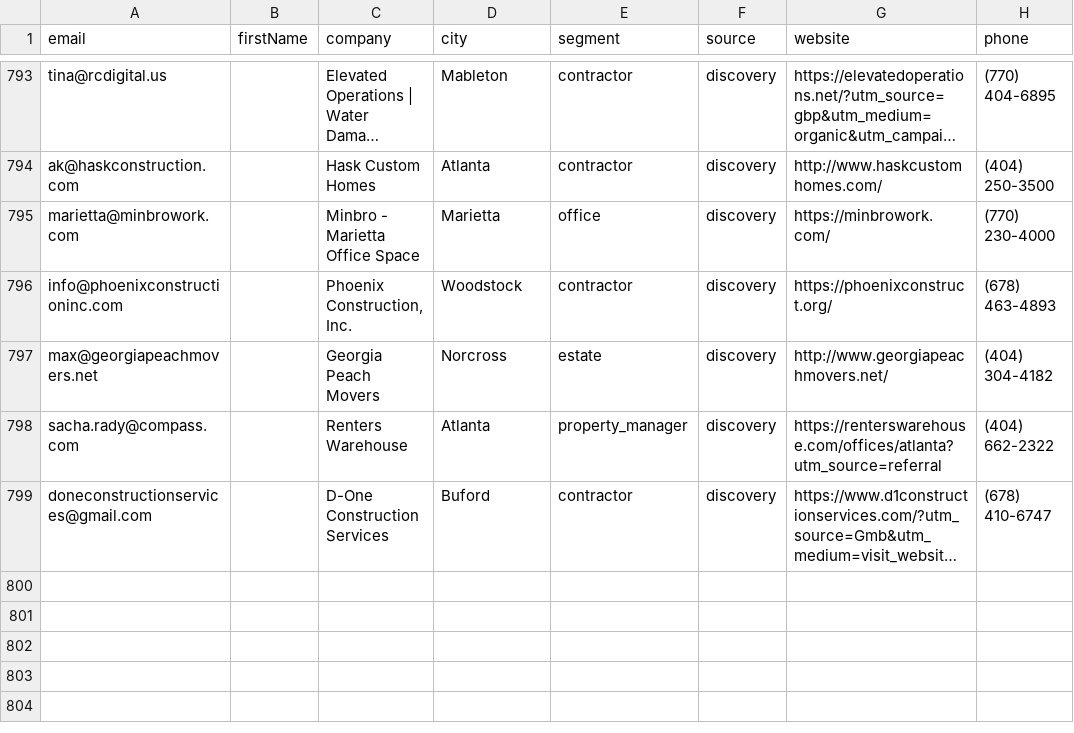
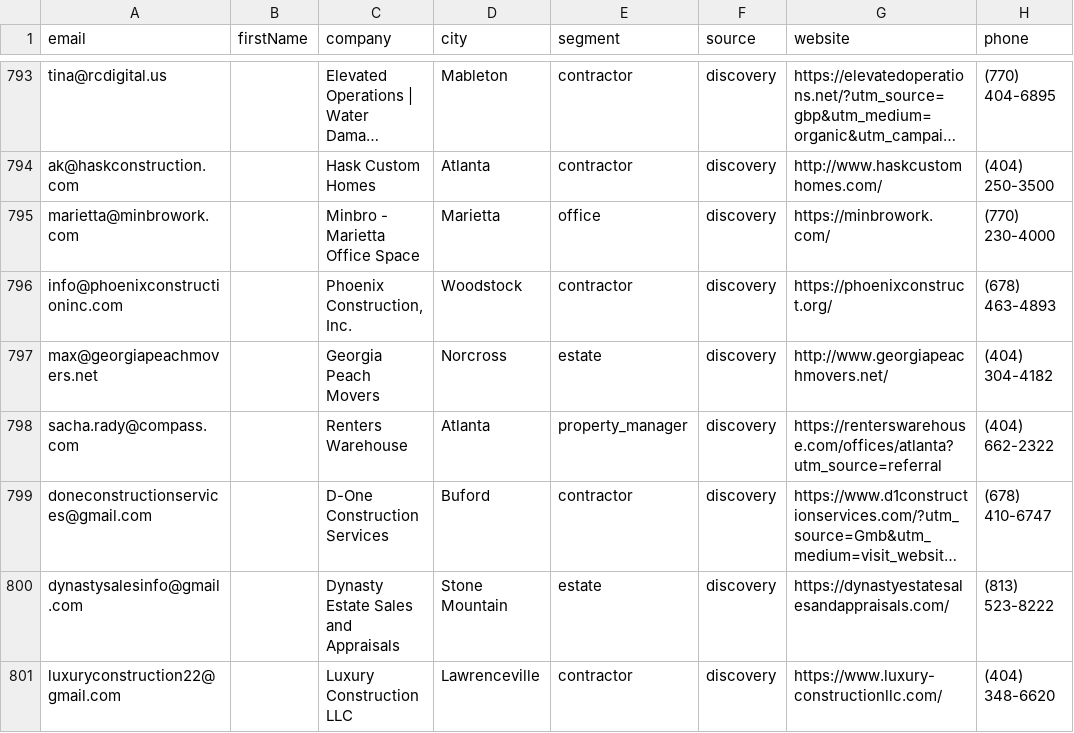
Before and after one commit to Swilson52/Tomahawk_Junk_Removal, a CSV file: data/leads.csv, drawn as a sheet; only a part is shown, gaps mark what is left out; long unchanged cells end in …; the diff names each change by its address in the sheet, - before the commit and + after, or states it on an @@ line.

```diff
--- a/data/leads.csv
+++ b/data/leads.csv
+row 800: dynastysalesinfo@gmail.com |  | Dynasty Estate Sales and Appraisals | Stone Mountain | estate | discovery | https://dynastyestatesalesandappraisals.com/ | (813) 523-8222
+row 801: luxuryconstruction22@gmail.com |  | Luxury Construction LLC | Lawrenceville | contractor | discovery | https://www.luxury-constructionllc.com/ | (404) 348-6620
```
Also changed, not shown: 1 other file.
